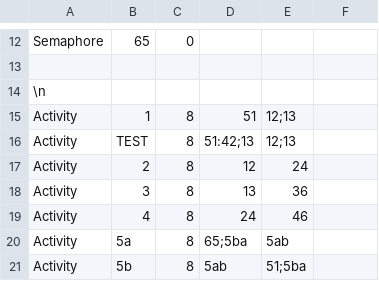
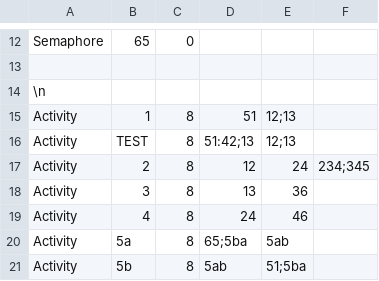
Before and after one commit to Linus-Baumann/echtzeitsysteme-programmieraufgabe, a CSV file: example-structure-wrong.csv, drawn as a sheet; only a part is shown, gaps mark what is left out.

```diff
--- a/example-structure-wrong.csv
+++ b/example-structure-wrong.csv
@@ -16,3 +16,3 @@ Activity, 1, 8, 51, 12;13
 Activity, TEST, 8, 51:42;13, 12;13
-Activity, 2, 8, 12, 24
+Activity, 2, 8, 12, 24, 234;345
 Activity, 3, 8, 13, 36
```
Also changed, not shown: example-structure.csv, 5 other files.
